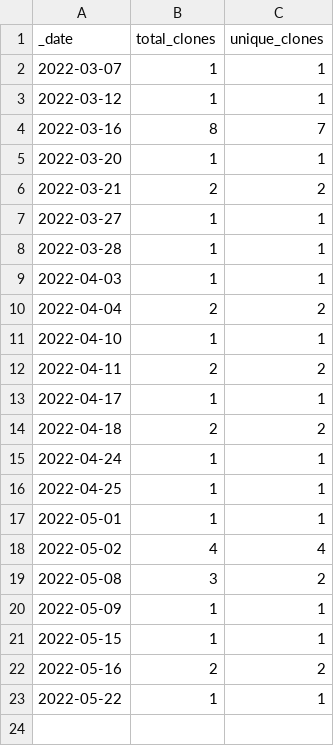
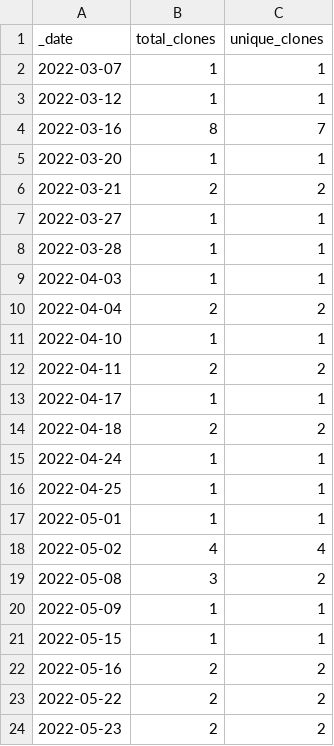
Before and after one commit to roberts-farm-of-ideas/6, a CSV file: traffic/clones.csv, drawn as a sheet.

Commit message:
GitHub traffic

```diff
--- a/traffic/clones.csv
+++ b/traffic/clones.csv
@@ -22,2 +22,3 @@ _date,total_clones,unique_clones
 2022-05-16,2,2
-2022-05-22,1,1
+2022-05-22,2,2
+2022-05-23,2,2
```
Also changed, not shown: 1 other file.
